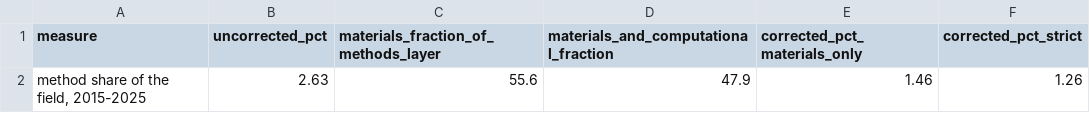
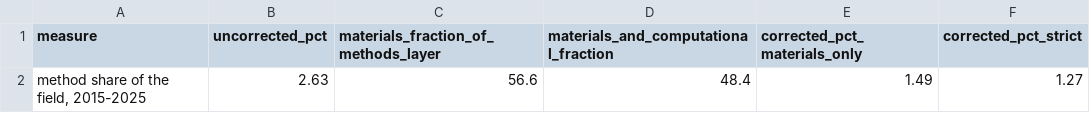
Before and after one commit to In-Silico-RG/Biopolymers, a CSV file: outputs/tables/T11_corrected_method_share.csv, drawn as a sheet.

```diff
--- a/outputs/tables/T11_corrected_method_share.csv
+++ b/outputs/tables/T11_corrected_method_share.csv
@@ -1,2 +1,2 @@
 measure,uncorrected_pct,materials_fraction_of_methods_layer,materials_and_computational_fraction,corrected_pct_materials_only,corrected_pct_strict
-"method share of the field, 2015-2025",2.63,55.6,47.9,1.46,1.26
+"method share of the field, 2015-2025",2.63,56.6,48.4,1.49,1.27
```
Also changed, not shown: outputs/tables/T12_method_mix.csv, outputs/tables/T14_polymer_by_method.csv, 10 other files.
